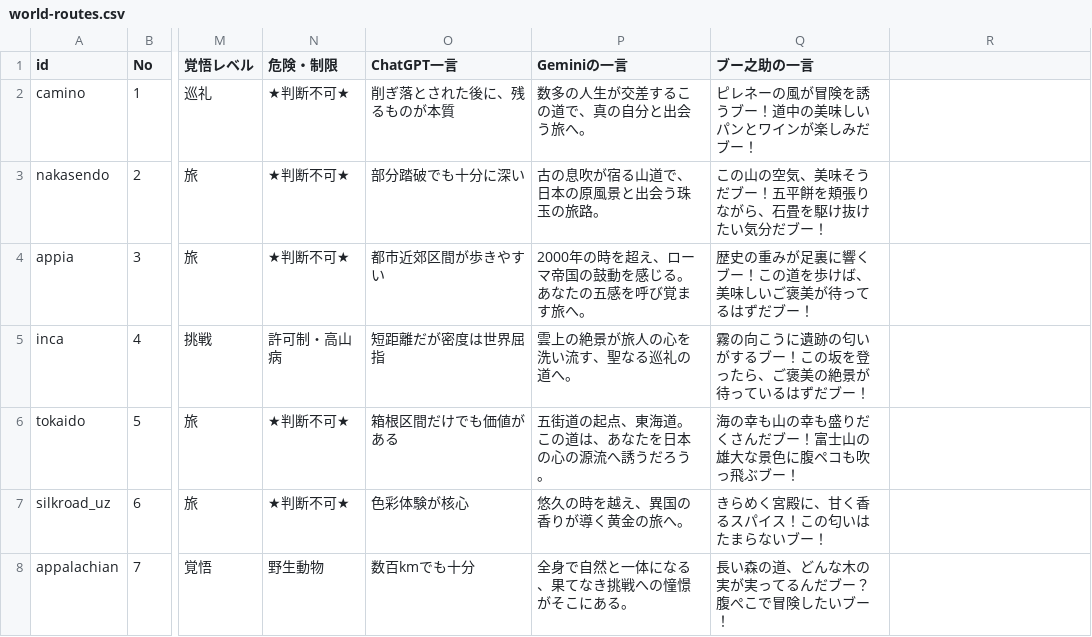
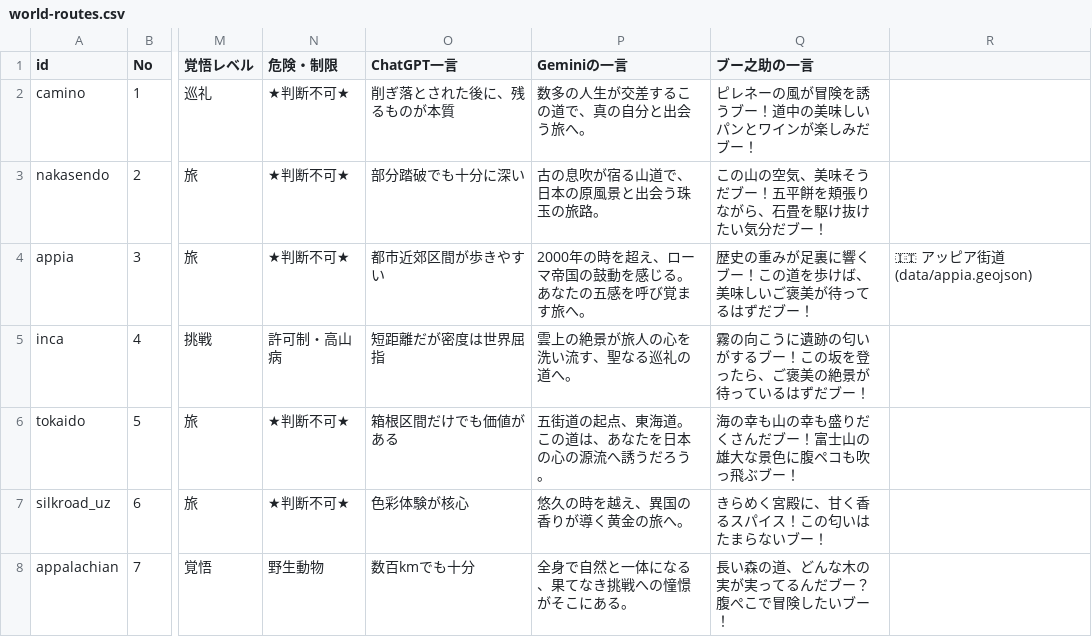
Before and after one commit to HisashiMiya/samurairoad-project, a CSV file: data/htmldsp/world-routes.csv, drawn as a sheet; only a part is shown, gaps mark what is left out; the diff covers the shown part only; the diff names each change by its address in the sheet, - before the commit and + after, or states it on an @@ line.

Commit message:
Add files via upload

```diff
--- a/data/htmldsp/world-routes.csv
+++ b/data/htmldsp/world-routes.csv
-R4: (empty)
+R4: 🇮🇹 アッピア街道 (data/appia.geojson)
```
Also changed, not shown: 1 added row and 7 edited cells elsewhere in this file.
